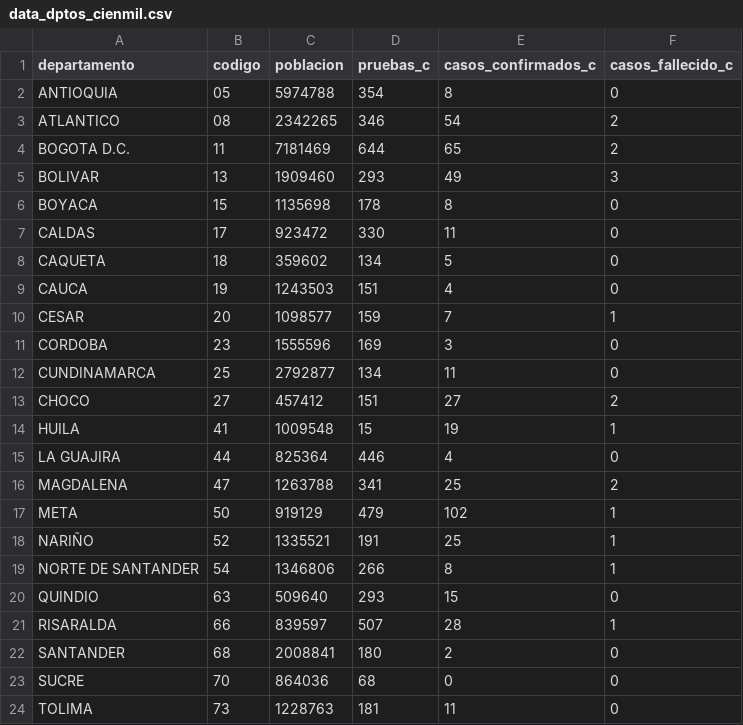
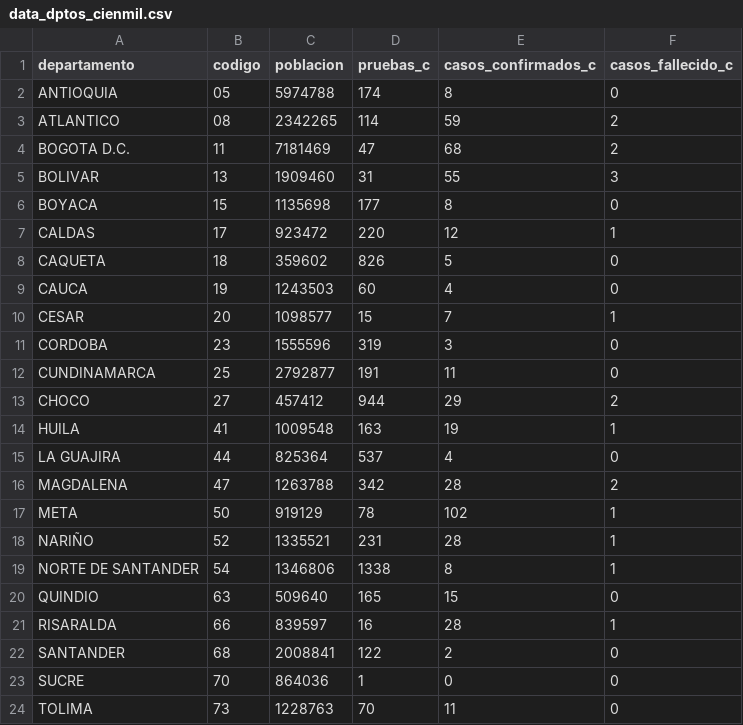
Before and after one commit to ideascol/covid19, a CSV file: data/data_dptos_cienmil.csv, drawn as a sheet; only a part is shown; the diff covers the shown part only.

```diff
--- a/data/data_dptos_cienmil.csv
+++ b/data/data_dptos_cienmil.csv
@@ -1,24 +1,24 @@
 departamento,codigo,poblacion,pruebas_c,casos_confirmados_c,casos_fallecido_c
-ANTIOQUIA,05,5974788,354,8,0
-ATLANTICO,08,2342265,346,54,2
-BOGOTA D.C.,11,7181469,644,65,2
-BOLIVAR,13,1909460,293,49,3
-BOYACA,15,1135698,178,8,0
-CALDAS,17,923472,330,11,0
-CAQUETA,18,359602,134,5,0
-CAUCA,19,1243503,151,4,0
-CESAR,20,1098577,159,7,1
-CORDOBA,23,1555596,169,3,0
-CUNDINAMARCA,25,2792877,134,11,0
-CHOCO,27,457412,151,27,2
-HUILA,41,1009548,15,19,1
-LA GUAJIRA,44,825364,446,4,0
-MAGDALENA,47,1263788,341,25,2
-META,50,919129,479,102,1
-NARIÑO,52,1335521,191,25,1
-NORTE DE SANTANDER,54,1346806,266,8,1
-QUINDIO,63,509640,293,15,0
-RISARALDA,66,839597,507,28,1
-SANTANDER,68,2008841,180,2,0
-SUCRE,70,864036,68,0,0
-TOLIMA,73,1228763,181,11,0
+ANTIOQUIA,05,5974788,174,8,0
+ATLANTICO,08,2342265,114,59,2
+BOGOTA D.C.,11,7181469,47,68,2
+BOLIVAR,13,1909460,31,55,3
+BOYACA,15,1135698,177,8,0
+CALDAS,17,923472,220,12,1
+CAQUETA,18,359602,826,5,0
+CAUCA,19,1243503,60,4,0
+CESAR,20,1098577,15,7,1
+CORDOBA,23,1555596,319,3,0
+CUNDINAMARCA,25,2792877,191,11,0
+CHOCO,27,457412,944,29,2
+HUILA,41,1009548,163,19,1
+LA GUAJIRA,44,825364,537,4,0
+MAGDALENA,47,1263788,342,28,2
+META,50,919129,78,102,1
+NARIÑO,52,1335521,231,28,1
+NORTE DE SANTANDER,54,1346806,1338,8,1
+QUINDIO,63,509640,165,15,0
+RISARALDA,66,839597,16,28,1
+SANTANDER,68,2008841,122,2,0
+SUCRE,70,864036,1,0,0
+TOLIMA,73,1228763,70,11,0
```
Also changed, not shown: 13 edited cells elsewhere in this file, data/data_dptos.csv, data/data_dptos_trend.csv, 3 other files.
